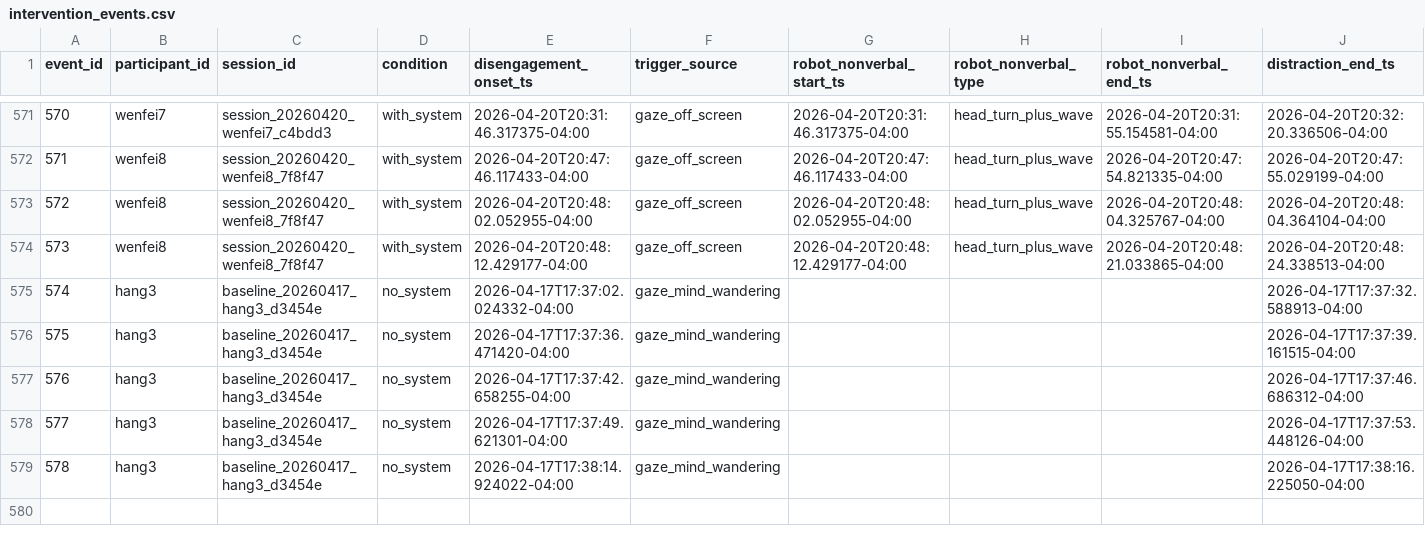
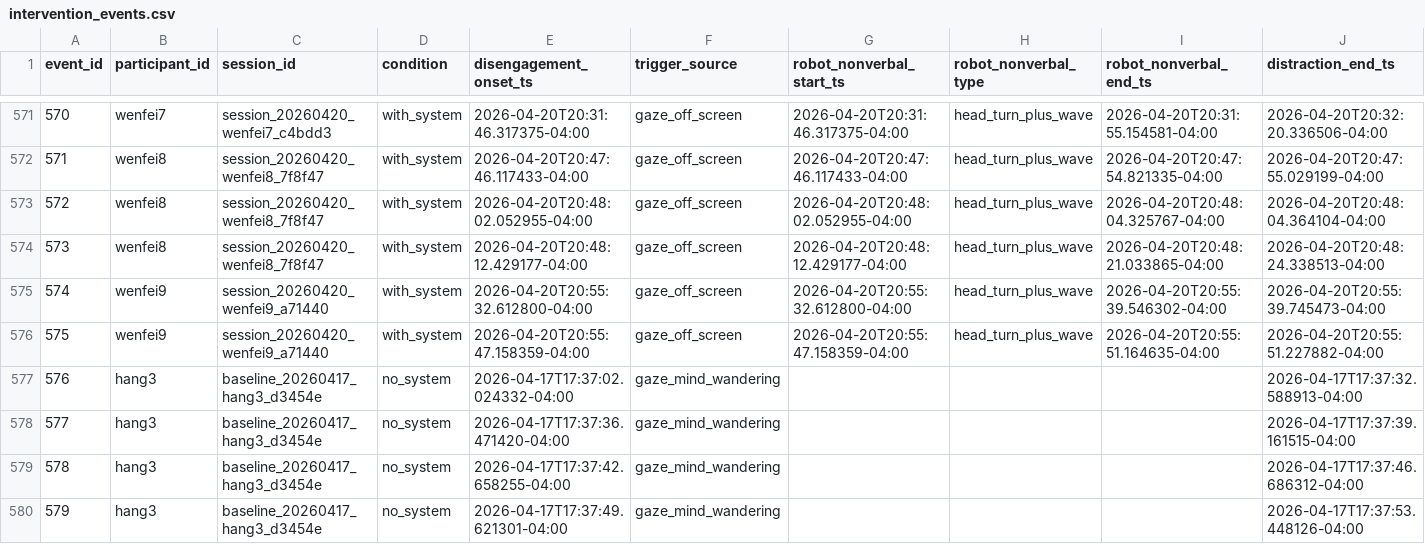
Before and after one commit to Wenfei-Yuan/cs172-misty, a CSV file: intervention_events.csv, drawn as a sheet; only a part is shown, gaps mark what is left out; the shorter side is filled out with more unchanged rows; addresses are those after the commit; rows hold the shown columns only; the diff names each change by its address in the sheet, - before the commit and + after, or states it on an @@ line.

```diff
--- a/intervention_events.csv
+++ b/intervention_events.csv
+row 575: 574 | wenfei9 | session_20260420_wenfei9_a71440 | with_system | 2026-04-20T20:55:32.612800-04:00 | gaze_off_screen | 2026-04-20T20:55:32.612800-04:00 | head_turn_plus_wave | 2026-04-20T20:55:39.546302-04:00 | 2026-04-20T20:55:39.745473-04:00
+row 576: 575 | wenfei9 | session_20260420_wenfei9_a71440 | with_system | 2026-04-20T20:55:47.158359-04:00 | gaze_off_screen | 2026-04-20T20:55:47.158359-04:00 | head_turn_plus_wave | 2026-04-20T20:55:51.164635-04:00 | 2026-04-20T20:55:51.227882-04:00
@@ column A (event_id) renumbered from row 577 down @@
```
Also changed, not shown: session_summary.csv, 6 other files.
